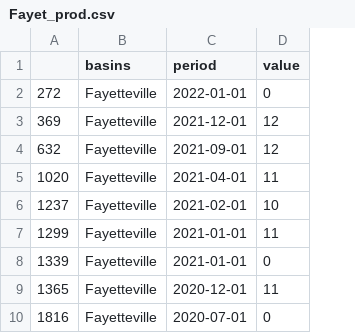
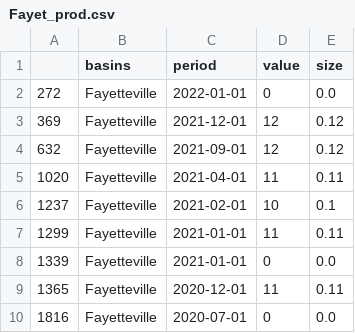
Before and after one commit to jlloydgsu10/Team-Project-3, a CSV file: code/static/data/us_prod/Fayet_prod.csv, drawn as a sheet; only a part is shown; the diff names each change by its address in the sheet, - before the commit and + after, or states it on an @@ line.

```diff
--- a/code/static/data/us_prod/Fayet_prod.csv
+++ b/code/static/data/us_prod/Fayet_prod.csv
+column E (size), rows 2-10: 0.0 | 0.12 | 0.12 | 0.11 | 0.1 | 0.11 | 0.0 | 0.11 | 0.0
```
Also changed, not shown: code/static/data/us_prod/GOMAK_prod.csv, code/static/data/us_prod/Marcellus_prod.csv, 41 other files.
